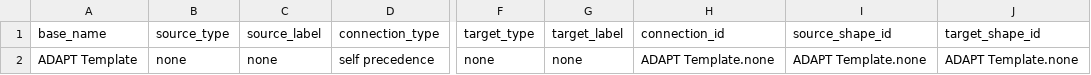
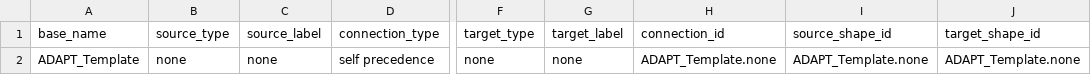
Before and after one commit to mtruschk/InboundADAPT, a CSV file: docs/02_edges.csv, drawn as a sheet; only a part is shown, gaps mark what is left out; the diff names each change by its address in the sheet, - before the commit and + after, or states it on an @@ line.

```diff
--- a/docs/02_edges.csv
+++ b/docs/02_edges.csv
-A2 (base_name): ADAPT Template
+A2 (base_name): ADAPT_Template
-H2 (connection_id): ADAPT Template.none
+H2 (connection_id): ADAPT_Template.none
-I2 (source_shape_id): ADAPT Template.none
+I2 (source_shape_id): ADAPT_Template.none
-J2 (target_shape_id): ADAPT Template.none
+J2 (target_shape_id): ADAPT_Template.none
```
Also changed, not shown: 4 other files.
